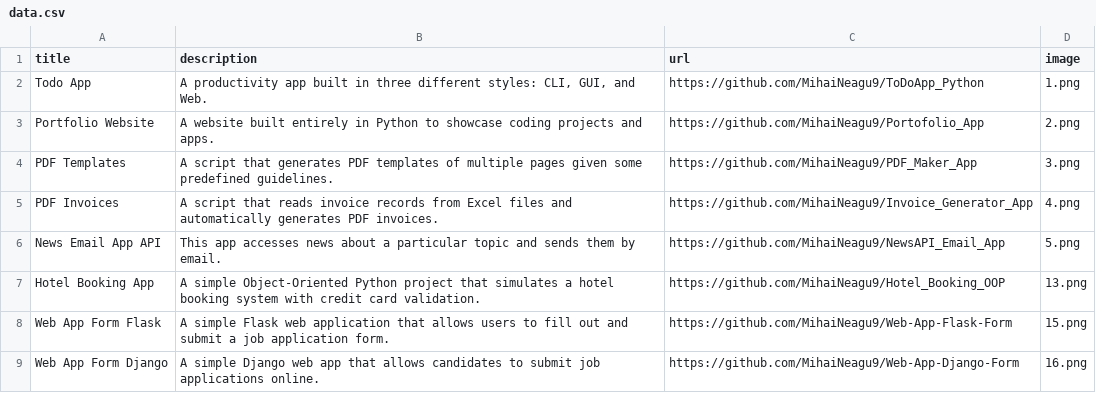
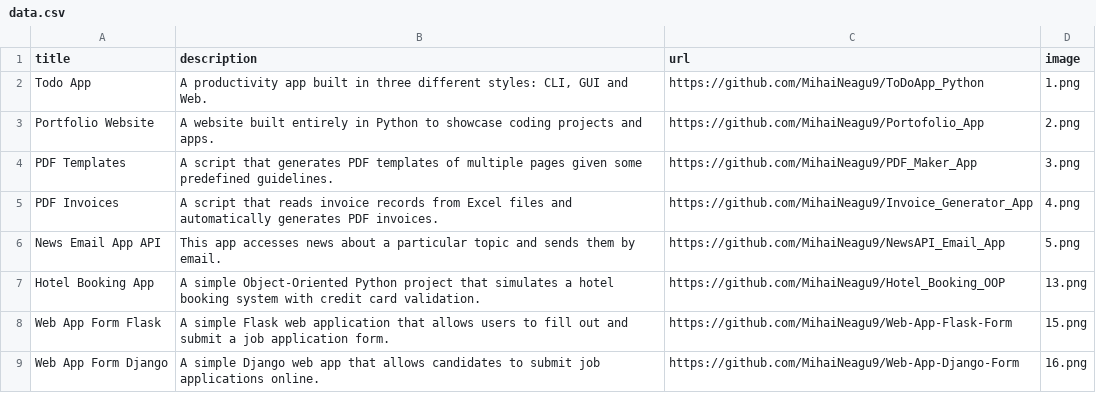
Before and after one commit to MihaiNeagu9/Portofolio_App, a CSV file: data.csv, drawn as a sheet.

Commit message:
Update data.csv

```diff
--- a/data.csv
+++ b/data.csv
@@ -1,3 +1,3 @@
 title;description;url;image
-Todo App;A productivity app built in three different styles: CLI, GUI, and Web.;https://github.com/MihaiNeagu9/ToDoApp_Python;1.png
+Todo App;A productivity app built in three different styles: CLI, GUI and Web.;https://github.com/MihaiNeagu9/ToDoApp_Python;1.png
 Portfolio Website;A website built entirely in Python to showcase coding projects and apps.;https://github.com/MihaiNeagu9/Portofolio_App;2.png
```
